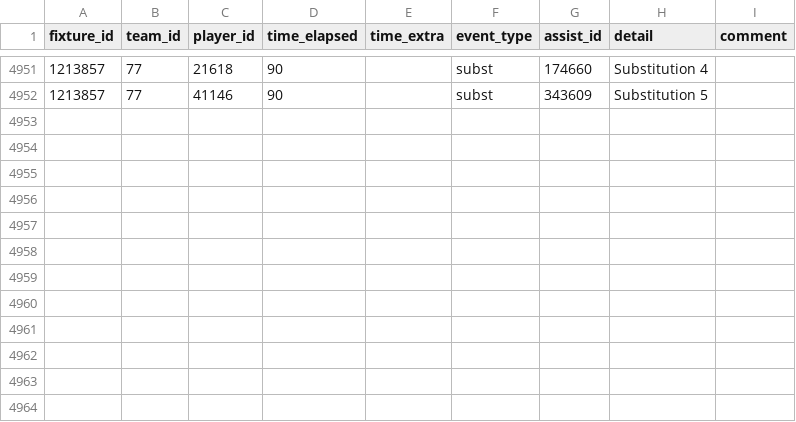
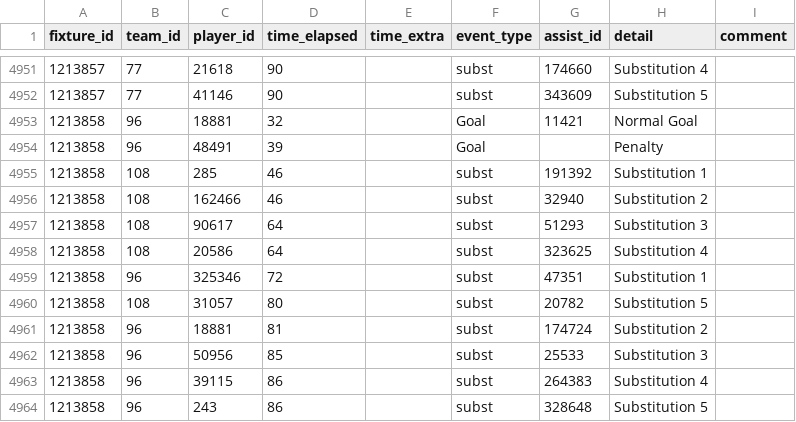
Before and after one commit to SebWae/football-api-data, a CSV file: data/events.csv, drawn as a sheet; only a part is shown, gaps mark what is left out.

```diff
--- a/data/events.csv
+++ b/data/events.csv
@@ -4952 +4952,13 @@ fixture_id,team_id,player_id,time_elapsed,time_extra,event_type,assist_id,detail
 1213857,77,41146,90,,subst,343609,Substitution 5,
+1213858,96,18881,32,,Goal,11421,Normal Goal,
+1213858,96,48491,39,,Goal,,Penalty,
+1213858,108,285,46,,subst,191392,Substitution 1,
+1213858,108,162466,46,,subst,32940,Substitution 2,
+1213858,108,90617,64,,subst,51293,Substitution 3,
+1213858,108,20586,64,,subst,323625,Substitution 4,
+1213858,96,325346,72,,subst,47351,Substitution 1,
+1213858,108,31057,80,,subst,20782,Substitution 5,
+1213858,96,18881,81,,subst,174724,Substitution 2,
+1213858,96,50956,85,,subst,25533,Substitution 3,
+1213858,96,39115,86,,subst,264383,Substitution 4,
+1213858,96,243,86,,subst,328648,Substitution 5,
```
Also changed, not shown: data/lineups.csv, data/player_stats.csv, 4 other files.
